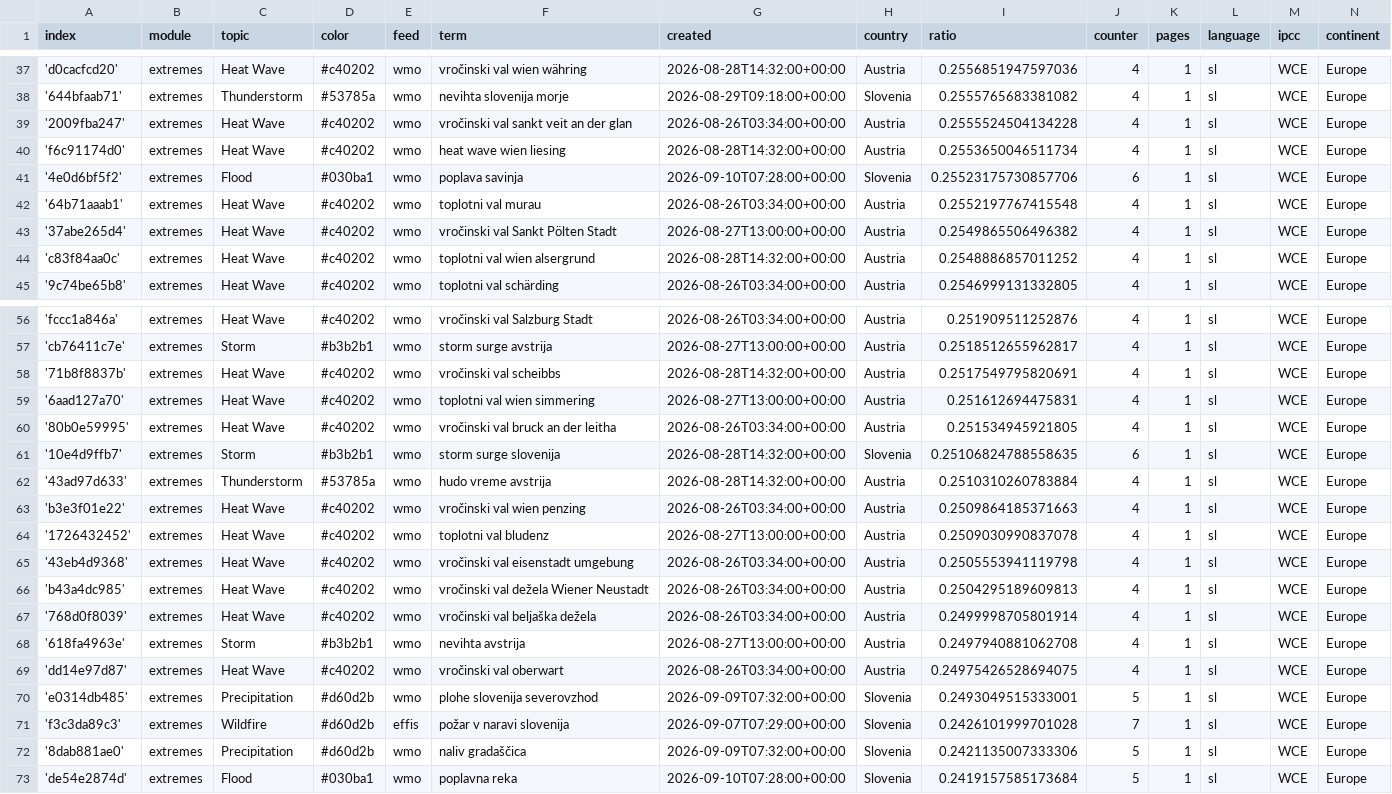
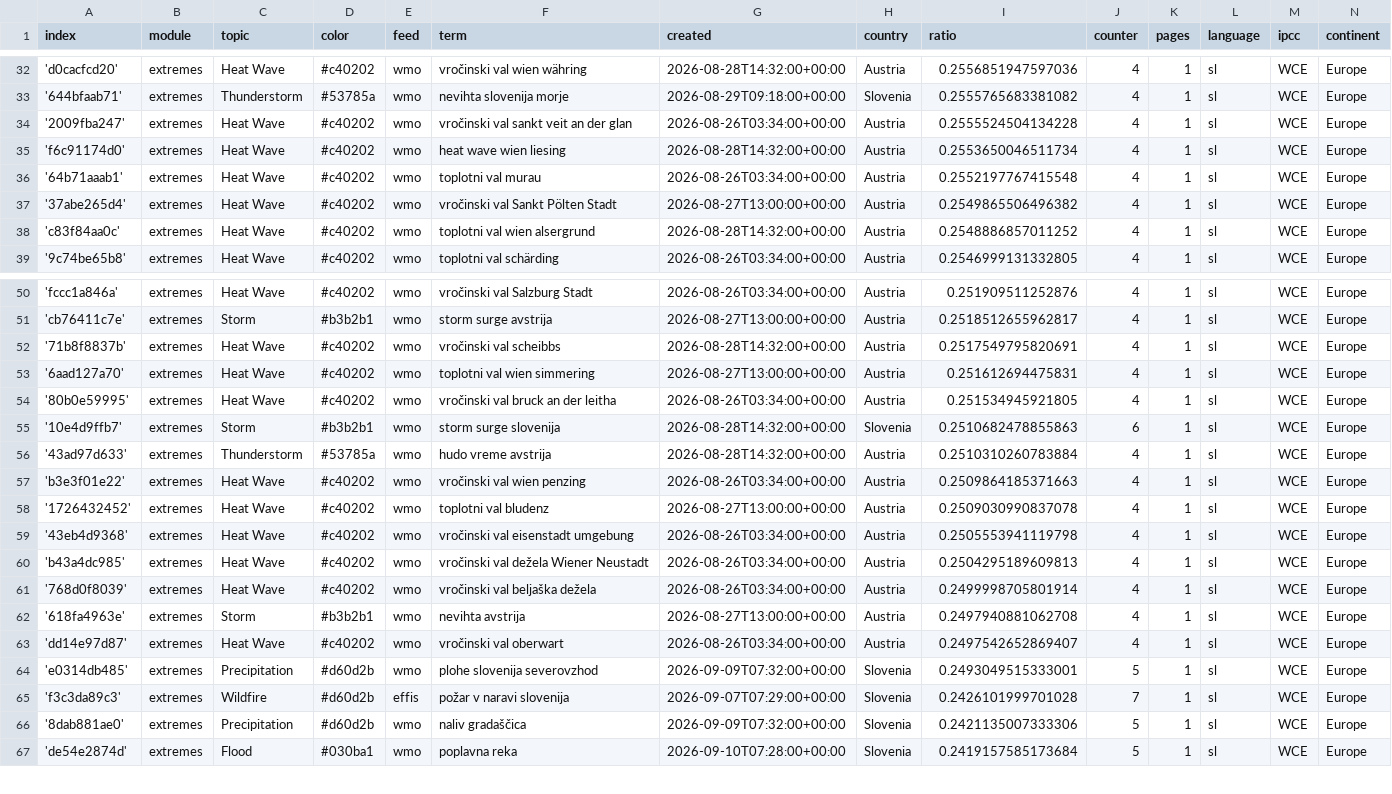
Before and after one commit to alime78-news/slowenienExtremes, a CSV file: terms.csv, drawn as a sheet; only a part is shown, gaps mark what is left out; the diff covers the shown part only.

```diff
--- a/terms.csv
+++ b/terms.csv
@@ -40,3 +35,2 @@ index,module,topic,color,feed,term,created,country,ratio,counter,pages,language,
 'f6c91174d0',extremes,Heat Wave,#c40202,wmo,heat wave wien liesing,2026-08-28T14:32:00+00:00,Austria,0.2553650046511734,4,1,sl,WCE,Europe
-'4e0d6bf5f2',extremes,Flood,#030ba1,wmo,poplava savinja,2026-09-10T07:28:00+00:00,Slovenia,0.25523175730857706,6,1,sl,WCE,Europe
 '64b71aaab1',extremes,Heat Wave,#c40202,wmo,toplotni val murau,2026-08-26T03:34:00+00:00,Austria,0.2552197767415548,4,1,sl,WCE,Europe
@@ -60,3 +54,3 @@ index,module,topic,color,feed,term,created,country,ratio,counter,pages,language,
 '80b0e59995',extremes,Heat Wave,#c40202,wmo,vročinski val bruck an der leitha,2026-08-26T03:34:00+00:00,Austria,0.251534945921805,4,1,sl,WCE,Europe
-'10e4d9ffb7',extremes,Storm,#b3b2b1,wmo,storm surge slovenija,2026-08-28T14:32:00+00:00,Slovenia,0.25106824788558635,6,1,sl,WCE,Europe
+'10e4d9ffb7',extremes,Storm,#b3b2b1,wmo,storm surge slovenija,2026-08-28T14:32:00+00:00,Slovenia,0.2510682478855863,6,1,sl,WCE,Europe
 '43ad97d633',extremes,Thunderstorm,#53785a,wmo,hudo vreme avstrija,2026-08-28T14:32:00+00:00,Austria,0.2510310260783884,4,1,sl,WCE,Europe
@@ -68,3 +62,3 @@ index,module,topic,color,feed,term,created,country,ratio,counter,pages,language,
 '618fa4963e',extremes,Storm,#b3b2b1,wmo,nevihta avstrija,2026-08-27T13:00:00+00:00,Austria,0.2497940881062708,4,1,sl,WCE,Europe
-'dd14e97d87',extremes,Heat Wave,#c40202,wmo,vročinski val oberwart,2026-08-26T03:34:00+00:00,Austria,0.24975426528694075,4,1,sl,WCE,Europe
+'dd14e97d87',extremes,Heat Wave,#c40202,wmo,vročinski val oberwart,2026-08-26T03:34:00+00:00,Austria,0.2497542652869407,4,1,sl,WCE,Europe
 'e0314db485',extremes,Precipitation,#d60d2b,wmo,plohe slovenija severovzhod,2026-09-09T07:32:00+00:00,Slovenia,0.2493049515333001,5,1,sl,WCE,Europe
```
Also changed, not shown: 4 added rows, 5 removed rows and 9 edited cells elsewhere in this file.
